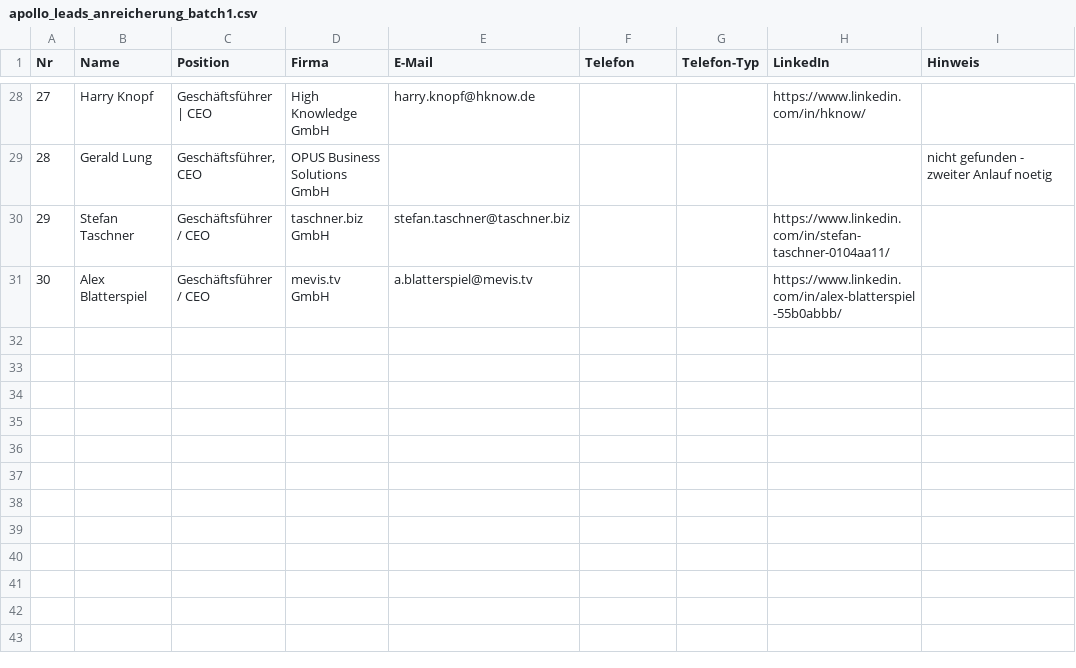
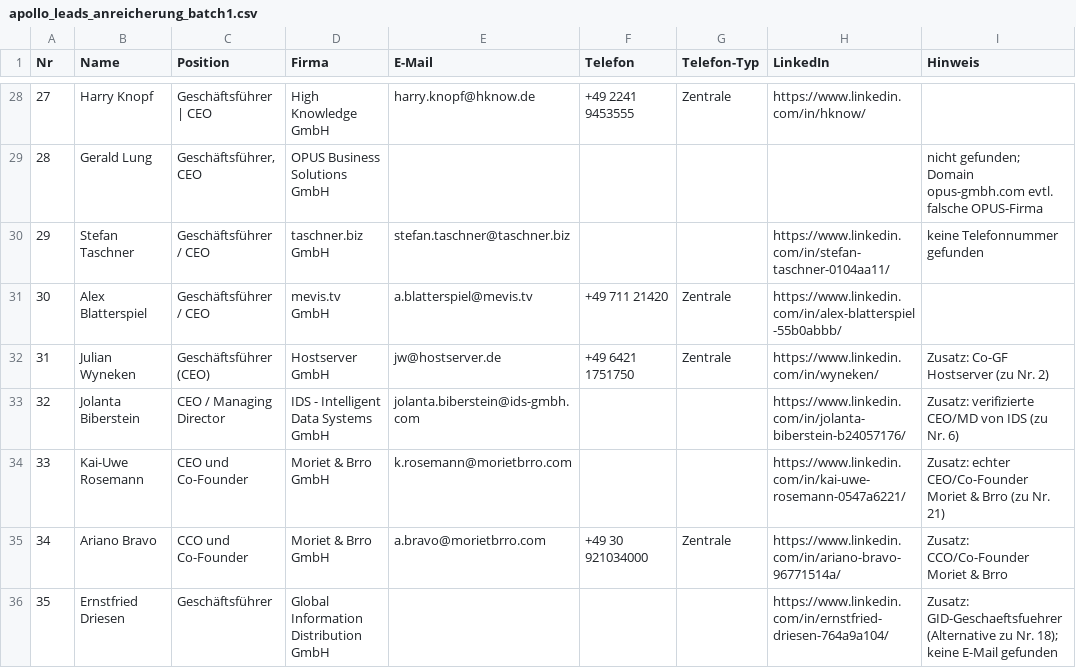
Before and after one commit to Nux8561/DeepResearch, a CSV file: apollo_leads_anreicherung_batch1.csv, drawn as a sheet; only a part is shown, gaps mark what is left out; the diff covers the shown part only.

```diff
--- a/apollo_leads_anreicherung_batch1.csv
+++ b/apollo_leads_anreicherung_batch1.csv
@@ -28,4 +28,9 @@ Nr,Name,Position,Firma,E-Mail,Telefon,Telefon-Typ,LinkedIn,Hinweis
-27,"Harry Knopf","Geschäftsführer | CEO","High Knowledge GmbH","harry.knopf@hknow.de","","","https://www.linkedin.com/in/hknow/",""
-28,"Gerald Lung","Geschäftsführer, CEO","OPUS Business Solutions GmbH","","","","","nicht gefunden - zweiter Anlauf noetig"
-29,"Stefan Taschner","Geschäftsführer / CEO","taschner.biz GmbH","stefan.taschner@taschner.biz","","","https://www.linkedin.com/in/stefan-taschner-0104aa11/",""
-30,"Alex Blatterspiel","Geschäftsführer / CEO","mevis.tv GmbH","a.blatterspiel@mevis.tv","","","https://www.linkedin.com/in/alex-blatterspiel-55b0abbb/",""
+27,"Harry Knopf","Geschäftsführer | CEO","High Knowledge GmbH","harry.knopf@hknow.de","+49 2241 9453555","Zentrale","https://www.linkedin.com/in/hknow/",""
+28,"Gerald Lung","Geschäftsführer, CEO","OPUS Business Solutions GmbH","","","","","nicht gefunden; Domain opus-gmbh.com evtl. falsche OPUS-Firma"
+29,"Stefan Taschner","Geschäftsführer / CEO","taschner.biz GmbH","stefan.taschner@taschner.biz","","","https://www.linkedin.com/in/stefan-taschner-0104aa11/","keine Telefonnummer gefunden"
+30,"Alex Blatterspiel","Geschäftsführer / CEO","mevis.tv GmbH","a.blatterspiel@mevis.tv","+49 711 21420","Zentrale","https://www.linkedin.com/in/alex-blatterspiel-55b0abbb/",""
+31,"Julian Wyneken","Geschäftsführer (CEO)","Hostserver GmbH","jw@hostserver.de","+49 6421 1751750","Zentrale","https://www.linkedin.com/in/wyneken/","Zusatz: Co-GF Hostserver (zu Nr. 2)"
+32,"Jolanta Biberstein","CEO / Managing Director","IDS - Intelligent Data Systems GmbH","jolanta.biberstein@ids-gmbh.com","","","https://www.linkedin.com/in/jolanta-biberstein-b24057176/","Zusatz: verifizierte CEO/MD von IDS (zu Nr. 6)"
+33,"Kai-Uwe Rosemann","CEO und Co-Founder","Moriet & Brro GmbH","k.rosemann@morietbrro.com","","","https://www.linkedin.com/in/kai-uwe-rosemann-0547a6221/","Zusatz: echter CEO/Co-Founder Moriet & Brro (zu Nr. 21)"
+34,"Ariano Bravo","CCO und Co-Founder","Moriet & Brro GmbH","a.bravo@morietbrro.com","+49 30 921034000","Zentrale","https://www.linkedin.com/in/ariano-bravo-96771514a/","Zusatz: CCO/Co-Founder Moriet & Brro"
+35,"Ernstfried Driesen","Geschäftsführer","Global Information Distribution GmbH","","","","https://www.linkedin.com/in/ernstfried-driesen-764a9a104/","Zusatz: GID-Geschaeftsfuehrer (Alternative zu Nr. 18); keine E-Mail gefunden"
```
Also changed, not shown: 1 added row, 1 removed row and 32 edited cells elsewhere in this file.
